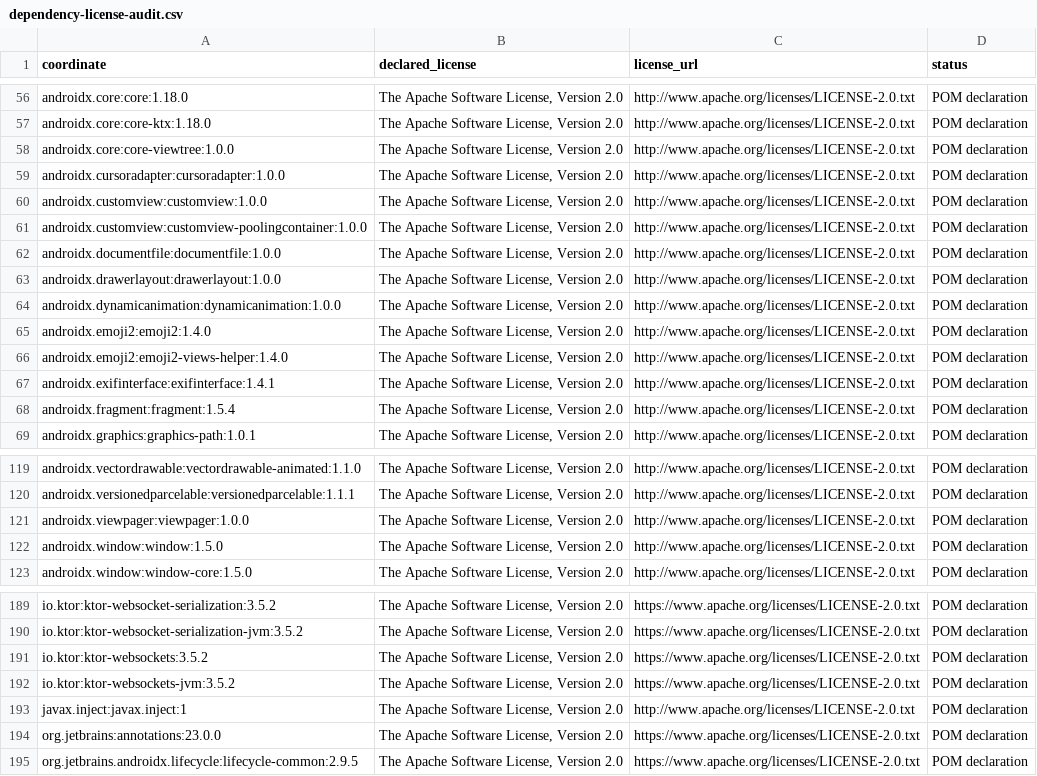
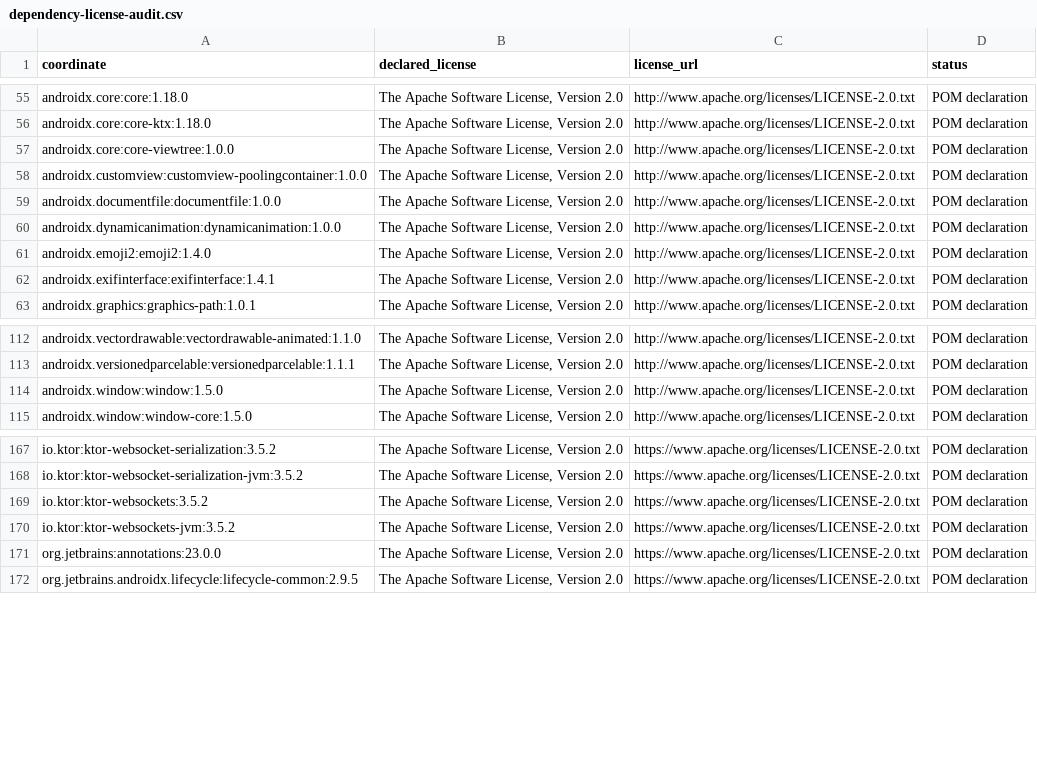
Before and after one commit to leovaldez2k22/riff, a CSV file: docs/dependency-license-audit.csv, drawn as a sheet; only a part is shown, gaps mark what is left out; the diff covers the shown part only.

```diff
--- a/docs/dependency-license-audit.csv
+++ b/docs/dependency-license-audit.csv
@@ -58,12 +57,7 @@ androidx.core:core-ktx:1.18.0,"The Apache Software License, Version 2.0",http://
 androidx.core:core-viewtree:1.0.0,"The Apache Software License, Version 2.0",http://www.apache.org/licenses/LICENSE-2.0.txt,POM declaration
-androidx.cursoradapter:cursoradapter:1.0.0,"The Apache Software License, Version 2.0",http://www.apache.org/licenses/LICENSE-2.0.txt,POM declaration
-androidx.customview:customview:1.0.0,"The Apache Software License, Version 2.0",http://www.apache.org/licenses/LICENSE-2.0.txt,POM declaration
 androidx.customview:customview-poolingcontainer:1.0.0,"The Apache Software License, Version 2.0",http://www.apache.org/licenses/LICENSE-2.0.txt,POM declaration
 androidx.documentfile:documentfile:1.0.0,"The Apache Software License, Version 2.0",http://www.apache.org/licenses/LICENSE-2.0.txt,POM declaration
-androidx.drawerlayout:drawerlayout:1.0.0,"The Apache Software License, Version 2.0",http://www.apache.org/licenses/LICENSE-2.0.txt,POM declaration
 androidx.dynamicanimation:dynamicanimation:1.0.0,"The Apache Software License, Version 2.0",http://www.apache.org/licenses/LICENSE-2.0.txt,POM declaration
 androidx.emoji2:emoji2:1.4.0,"The Apache Software License, Version 2.0",http://www.apache.org/licenses/LICENSE-2.0.txt,POM declaration
-androidx.emoji2:emoji2-views-helper:1.4.0,"The Apache Software License, Version 2.0",http://www.apache.org/licenses/LICENSE-2.0.txt,POM declaration
 androidx.exifinterface:exifinterface:1.4.1,"The Apache Software License, Version 2.0",http://www.apache.org/licenses/LICENSE-2.0.txt,POM declaration
-androidx.fragment:fragment:1.5.4,"The Apache Software License, Version 2.0",http://www.apache.org/licenses/LICENSE-2.0.txt,POM declaration
 androidx.graphics:graphics-path:1.0.1,"The Apache Software License, Version 2.0",http://www.apache.org/licenses/LICENSE-2.0.txt,POM declaration
@@ -120,3 +113,2 @@ androidx.vectordrawable:vectordrawable-animated:1.1.0,"The Apache Software Licen
 androidx.versionedparcelable:versionedparcelable:1.1.1,"The Apache Software License, Version 2.0",http://www.apache.org/licenses/LICENSE-2.0.txt,POM declaration
-androidx.viewpager:viewpager:1.0.0,"The Apache Software License, Version 2.0",http://www.apache.org/licenses/LICENSE-2.0.txt,POM declaration
 androidx.window:window:1.5.0,"The Apache Software License, Version 2.0",http://www.apache.org/licenses/LICENSE-2.0.txt,POM declaration
@@ -192,3 +170,2 @@ io.ktor:ktor-websockets:3.5.2,"The Apache Software License, Version 2.0",https:/
 io.ktor:ktor-websockets-jvm:3.5.2,"The Apache Software License, Version 2.0",https://www.apache.org/licenses/LICENSE-2.0.txt,POM declaration
-javax.inject:javax.inject:1,"The Apache Software License, Version 2.0",http://www.apache.org/licenses/LICENSE-2.0.txt,POM declaration
 org.jetbrains:annotations:23.0.0,"The Apache Software License, Version 2.0",https://www.apache.org/licenses/LICENSE-2.0.txt,POM declaration
```
Also changed, not shown: 16 removed rows elsewhere in this file, 19 other files.
